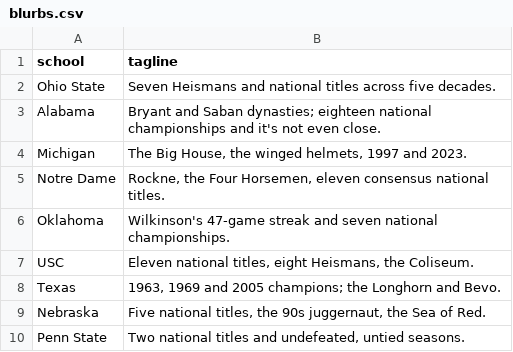
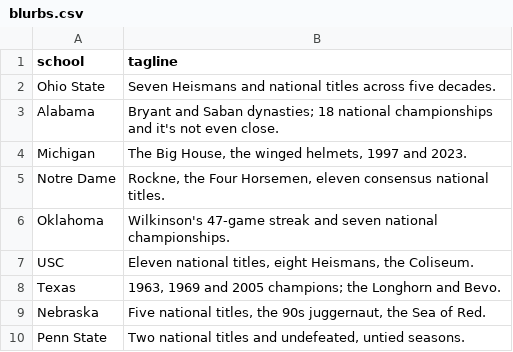
Before and after one commit to AlexVastartis/AlexVastartis.github.io, a CSV file: data/manual/blurbs.csv, drawn as a sheet; only a part is shown.

```diff
--- a/data/manual/blurbs.csv
+++ b/data/manual/blurbs.csv
@@ -2,3 +2,3 @@ school,tagline
 Ohio State,Seven Heismans and national titles across five decades.
-Alabama,Bryant and Saban dynasties; eighteen national championships and it's not even close.
+Alabama,Bryant and Saban dynasties; 18 national championships and it's not even close.
 Michigan,"The Big House, the winged helmets, 1997 and 2023."
```
Also changed, not shown: 9 other files.
